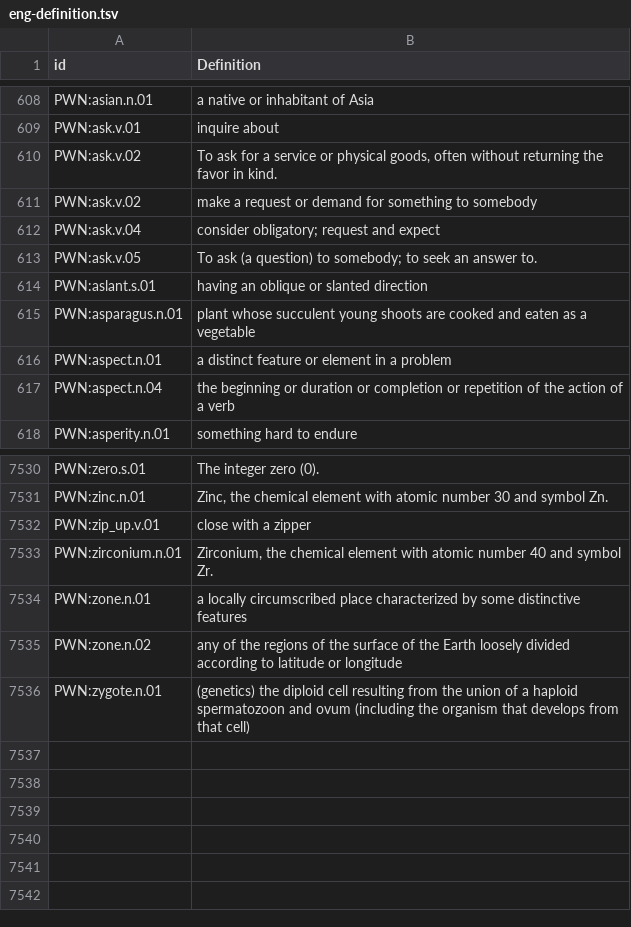
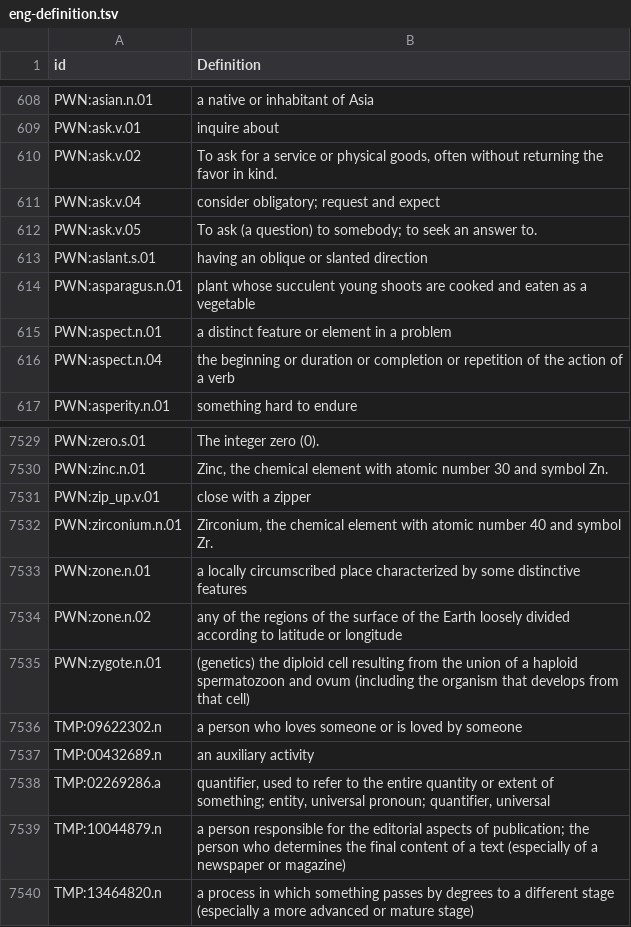
Before and after one commit to barumau/panlexia, a TSV file: concepts/E/eng-definition.tsv, drawn as a sheet; only a part is shown, gaps mark what is left out; removed rows and columns are numbered as before the commit, all else as after; the diff names each change by its address in the sheet, - before the commit and + after, or states it on an @@ line.

```diff
--- a/concepts/E/eng-definition.tsv
+++ b/concepts/E/eng-definition.tsv
-row 611: PWN:ask.v.02 | make a request or demand for something to somebody
+row 7536: TMP:09622302.n | a person who loves someone or is loved by someone
+row 7537: TMP:00432689.n | an auxiliary activity
+row 7538: TMP:02269286.a | quantifier, used to refer to the entire quantity or extent of something; entity, universal pronoun; quantifier, universal
+row 7539: TMP:10044879.n | a person responsible for the editorial aspects of publication; the person who determines the final content of a text (especially of a newspaper or magazine)
+row 7540: TMP:13464820.n | a process in which something passes by degrees to a different stage (especially a more advanced or mature stage)
```
Also changed, not shown: data/id_map.tsv, dict/E/eng.tsv, 1 other file.
